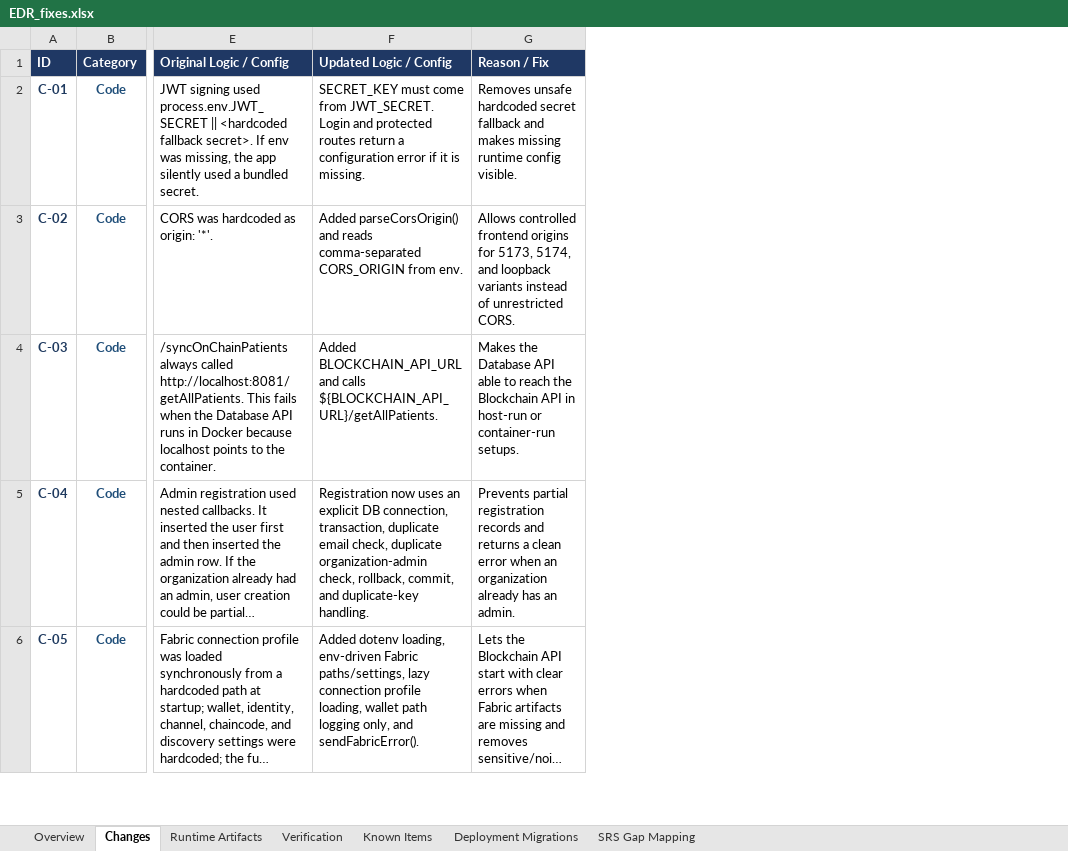
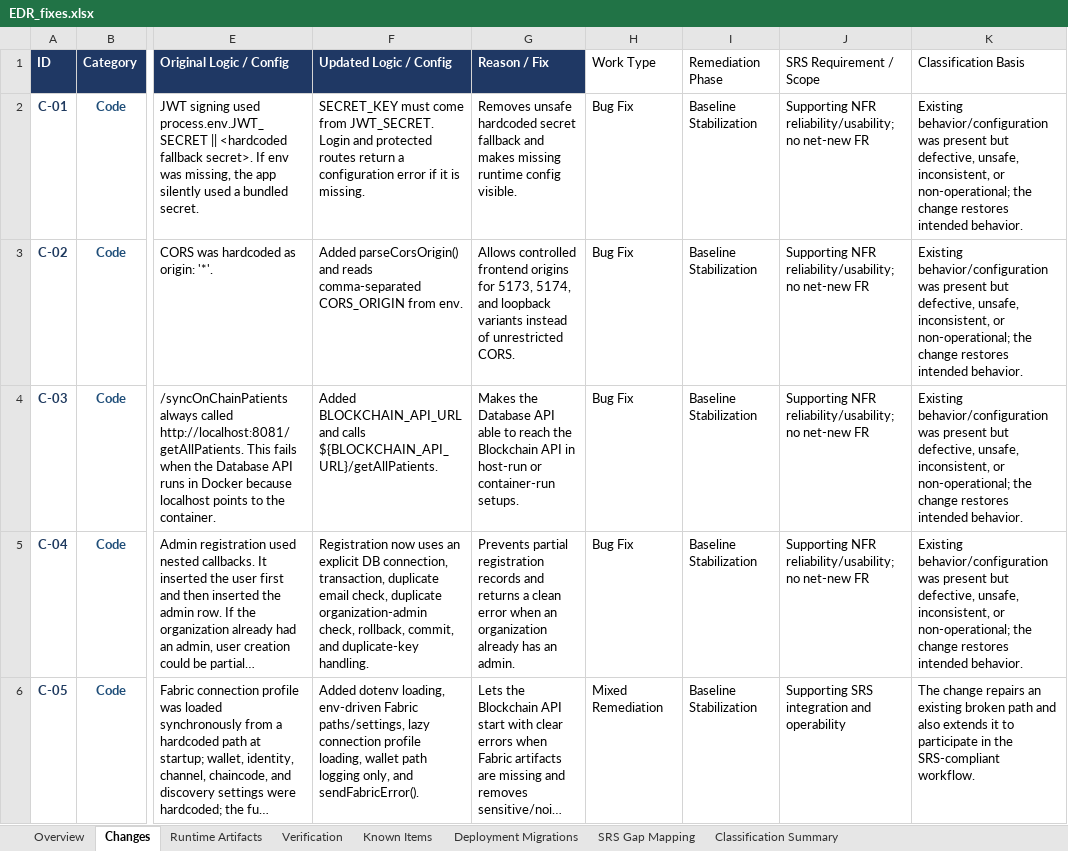
Before and after one commit to dij0o/EDR, an Excel workbook: outputs/EDR_fixes.xlsx, sheet Changes, drawn as a sheet; only a part is shown, gaps mark what is left out; long unchanged cells end in …; values as stored, in another font and other column widths than the file's, no borders; conditional formats and table styles not drawn; the diff names each change by its address in the sheet, - before the commit and + after, or states it on an @@ line.

Commit message:
Classify remediation work against SRS gaps

```diff
--- a/outputs/EDR_fixes.xlsx (sheet Changes)
+++ b/outputs/EDR_fixes.xlsx (sheet Changes)
+sheet tab: Classification Summary
+column H (Work Type), rows 2-6: Bug Fix | Bug Fix | Bug Fix | Bug Fix | Mixed Remediation
+column I (Remediation Phase), rows 2-6: all Baseline Stabilization
+column J (SRS Requirement / Scope), rows 2-6: Supporting NFR reliability/usability; no net-new FR | Supporting NFR reliability/usability; no net-new FR | Supporting NFR reliability/usability; no net-new FR | Supporting NFR reliability/usability; no net-new FR | Supporting SRS integration and operability
+column K (Classification Basis), rows 2-6: Existing behavior/configuration was present but defective, unsafe, inconsistent, or non-operational; the change restores intended behavior. | Existing behavior/configuration was present but defective, unsafe, inconsistent, or non-operational; the change restores intended behavior. | Existing behavior/configuration was present but defective, unsafe, inconsistent, or non-operational; the change restores intended behavior. | Existing behavior/configuration was present but defective, unsafe, inconsistent, or non-operational; the change restores intended behavior. | The change repairs an existing broken path and also extends it to participate in the SRS-compliant workflow.
```
Also changed, not shown: sheet SRS Gap Mapping, sheet Deployment Migrations, charts or pictures.
